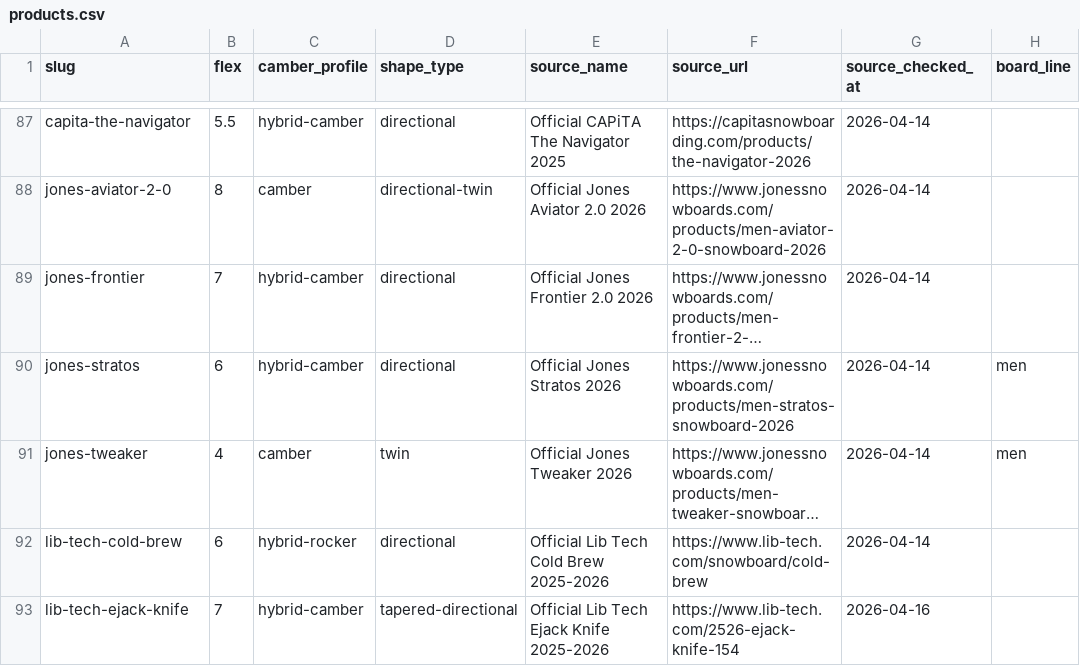
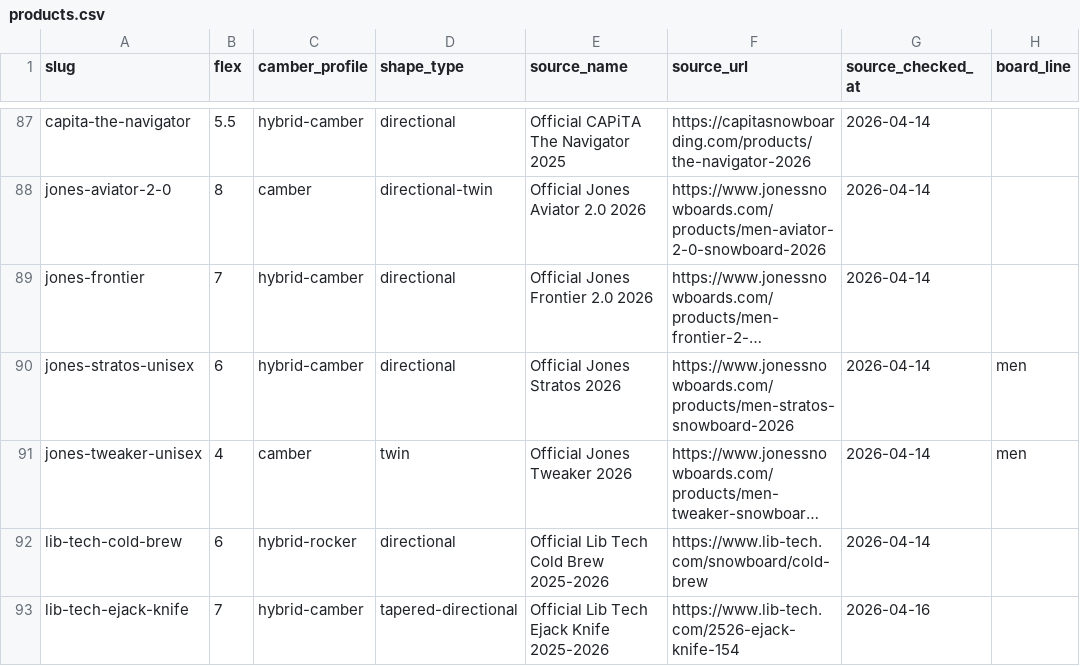
Before and after one commit to NotlimitGB/EdgeFit, a CSV file: src/data/official-specs/products.csv, drawn as a sheet; only a part is shown, gaps mark what is left out; long unchanged cells end in …; the diff names each change by its address in the sheet, - before the commit and + after, or states it on an @@ line.

Commit message:
Retarget Jones men official specs

```diff
--- a/src/data/official-specs/products.csv
+++ b/src/data/official-specs/products.csv
-A90 (slug): jones-stratos
+A90 (slug): jones-stratos-unisex
-A91 (slug): jones-tweaker
+A91 (slug): jones-tweaker-unisex
```
Also changed, not shown: 1 other file.
